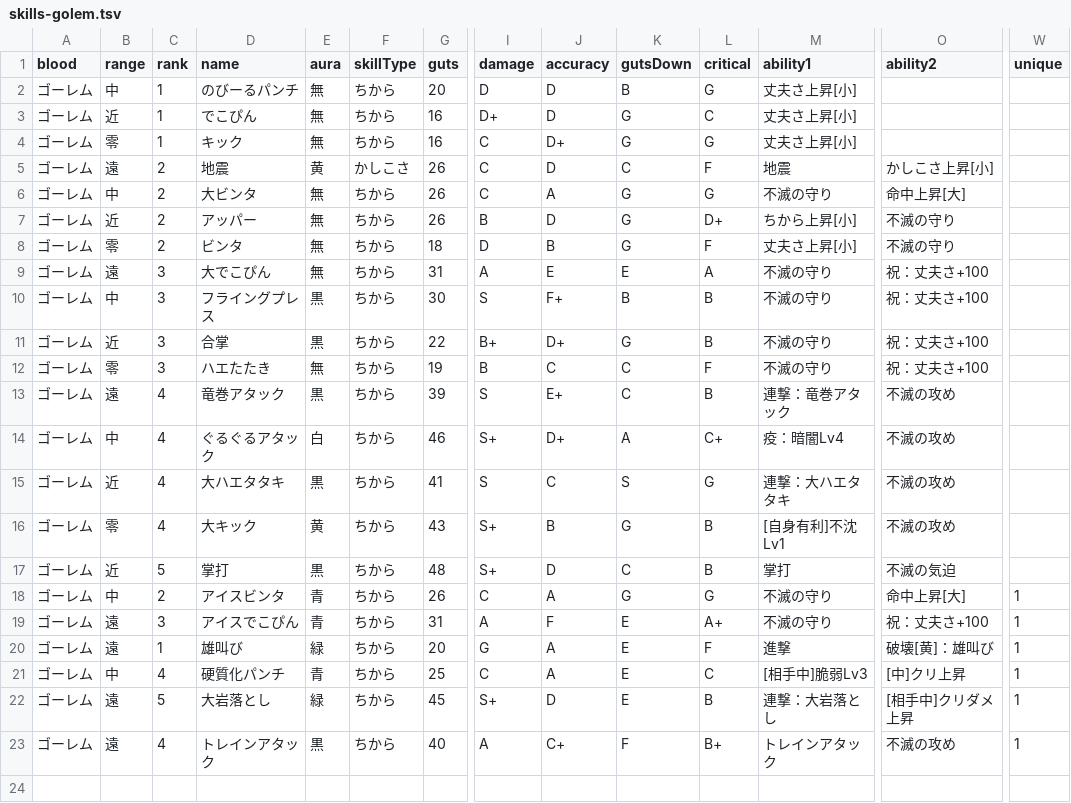
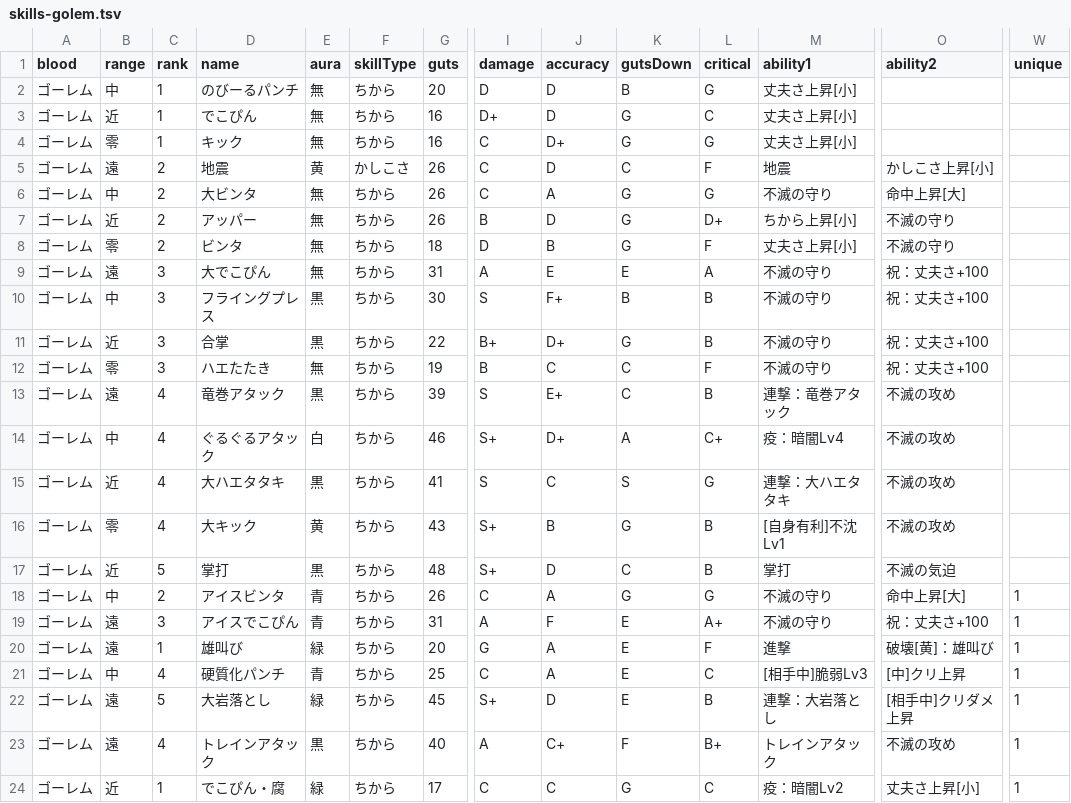
Before and after one commit to oginginlmftv2/line-monster-farm, a TSV file: src/data/_source/skills-golem.tsv, drawn as a sheet; only a part is shown, gaps mark what is left out; rows hold the shown columns only; the diff names each change by its address in the sheet, - before the commit and + after, or states it on an @@ line.

```diff
--- a/src/data/_source/skills-golem.tsv
+++ b/src/data/_source/skills-golem.tsv
+row 24: ゴーレム | 近 | 1 | でこぴん・腐 | 緑 | ちから | 17 | C | C | G | C | 疫：暗闇Lv2 | 丈夫さ上昇[小] | 1
```
Also changed, not shown: 27 other files.
